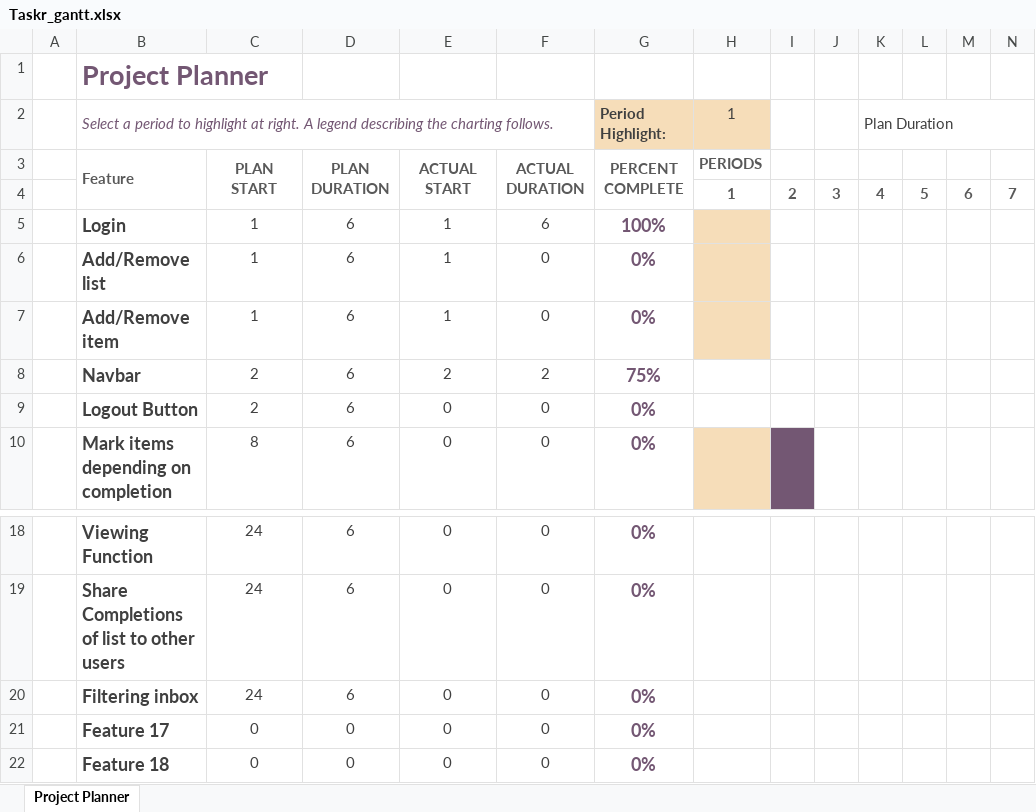
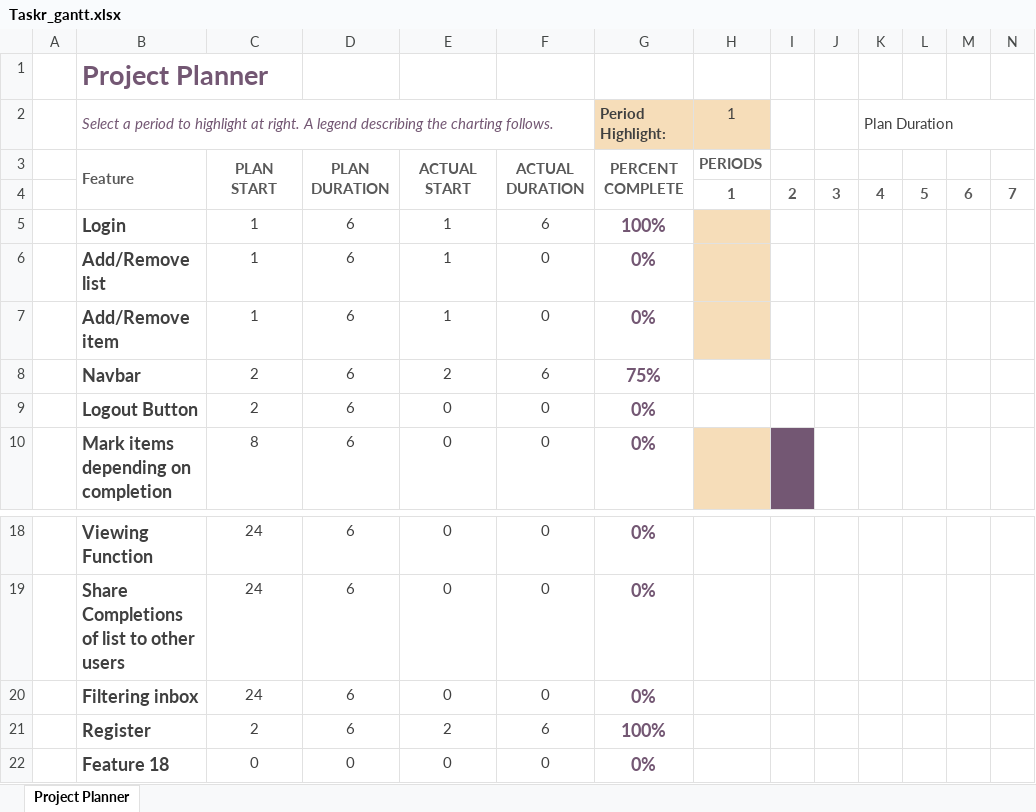
Before and after one commit to ddot159/CMPE131Team6, an Excel workbook: Taskr_gantt.xlsx, sheet Project Planner, drawn as a sheet; only a part is shown, gaps mark what is left out; values as stored, in another font and other column widths than the file's, no borders; conditional formats not drawn; removed rows and columns are numbered as before the commit, all else as after; rows hold the shown columns only; the diff names each change by its address in the sheet, - before the commit and + after, or states it on an @@ line.

Commit message:
Lists page basics are down. You can add new list

```diff
--- a/Taskr_gantt.xlsx (sheet Project Planner)
+++ b/Taskr_gantt.xlsx (sheet Project Planner)
-F8: 2
+F8: 6
-row 21:  | Feature 17 | 0 | 0 | 0 | 0 | 0%
+row 21:  | Register | 2 | 6 | 2 | 6 | 100%
```
Also changed, not shown: 12 other files.
